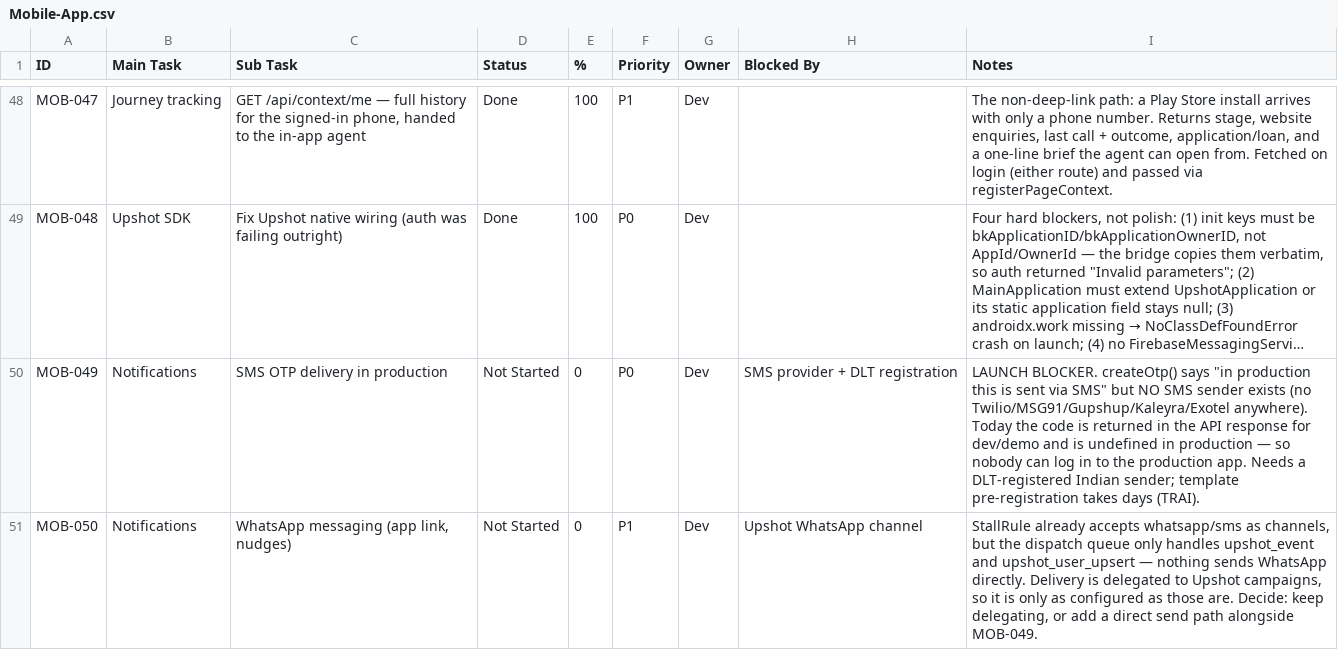
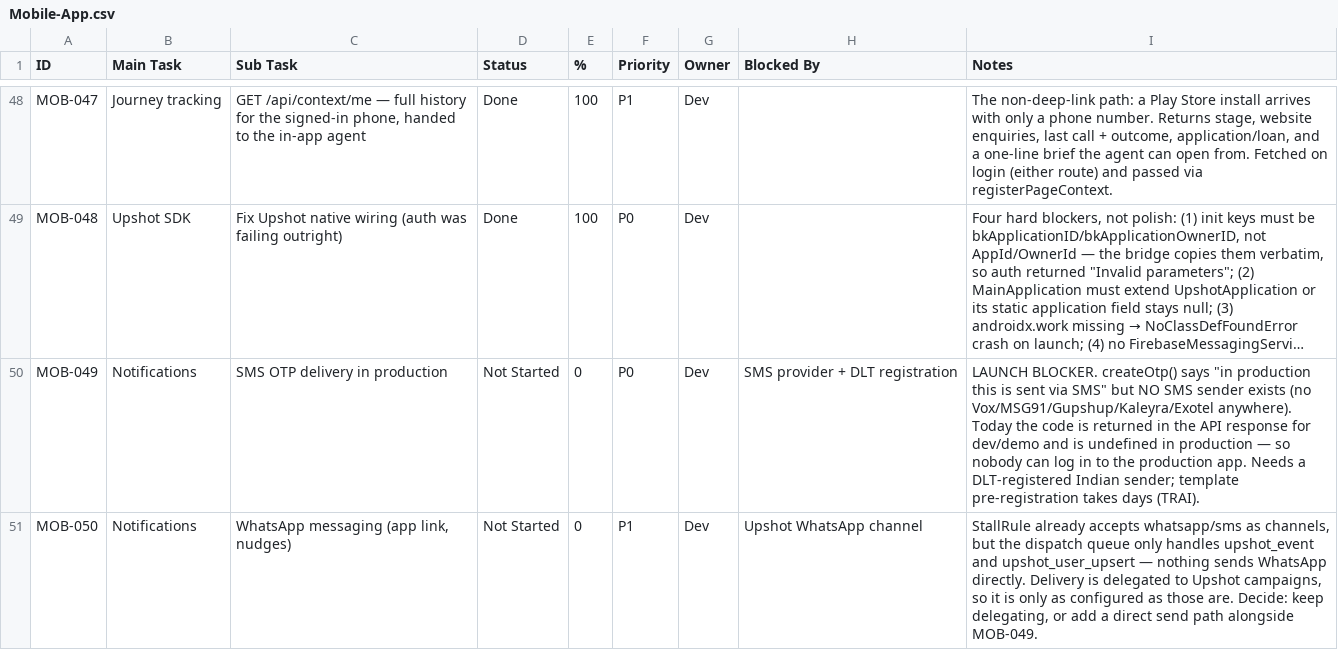
Before and after one commit to sachintulla/SwiftLoan-Platform, a CSV file: docs/plan-csv/Mobile-App.csv, drawn as a sheet; only a part is shown, gaps mark what is left out; long unchanged cells end in …; the diff names each change by its address in the sheet, - before the commit and + after, or states it on an @@ line.

```diff
--- a/docs/plan-csv/Mobile-App.csv
+++ b/docs/plan-csv/Mobile-App.csv
-I50 (Notes): …exists (no Twilio/MSG91/Gupshup/Kaleyra/Exotel anywhere). Today…
+I50 (Notes): …exists (no Vox/MSG91/Gupshup/Kaleyra/Exotel anywhere). Today…
```
Also changed, not shown: 5 other files.
